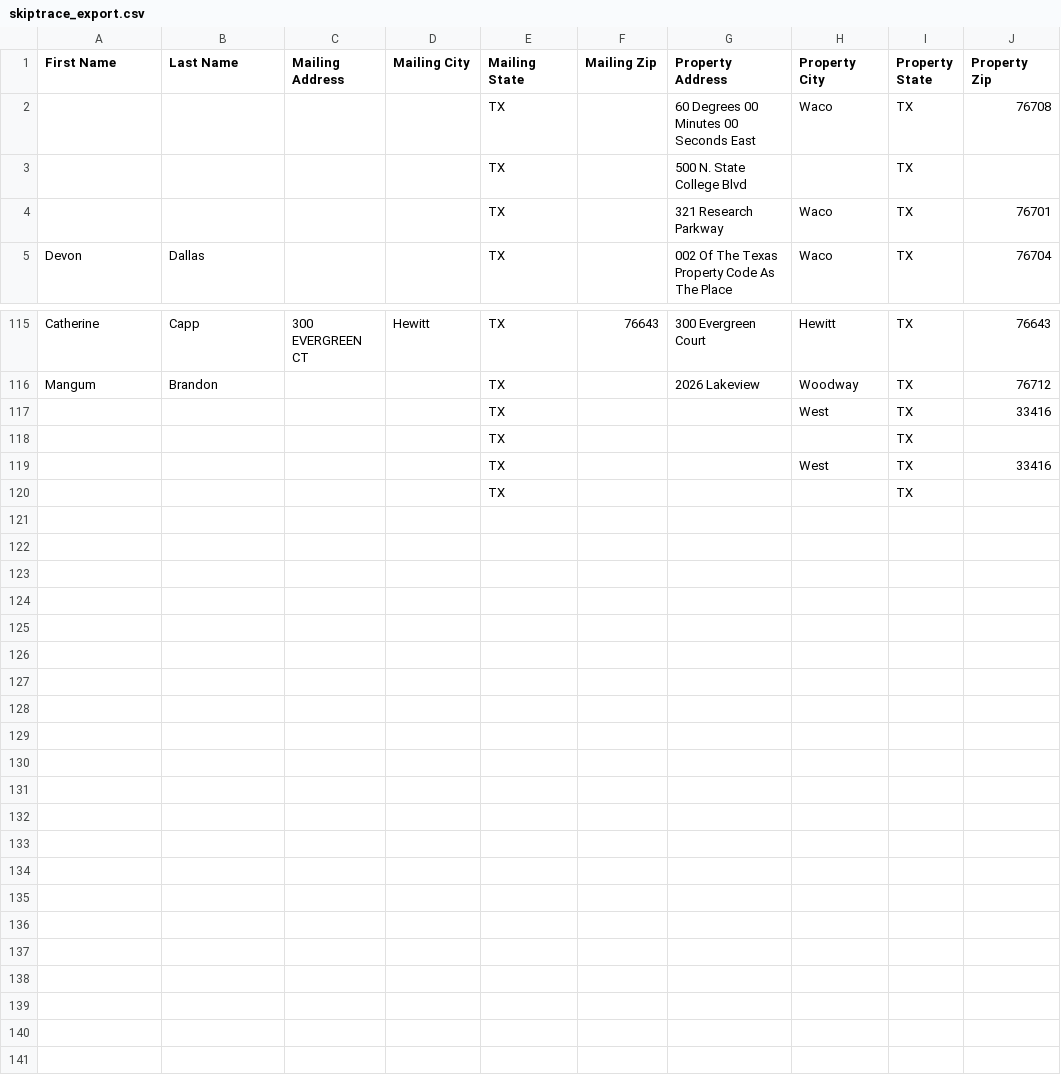
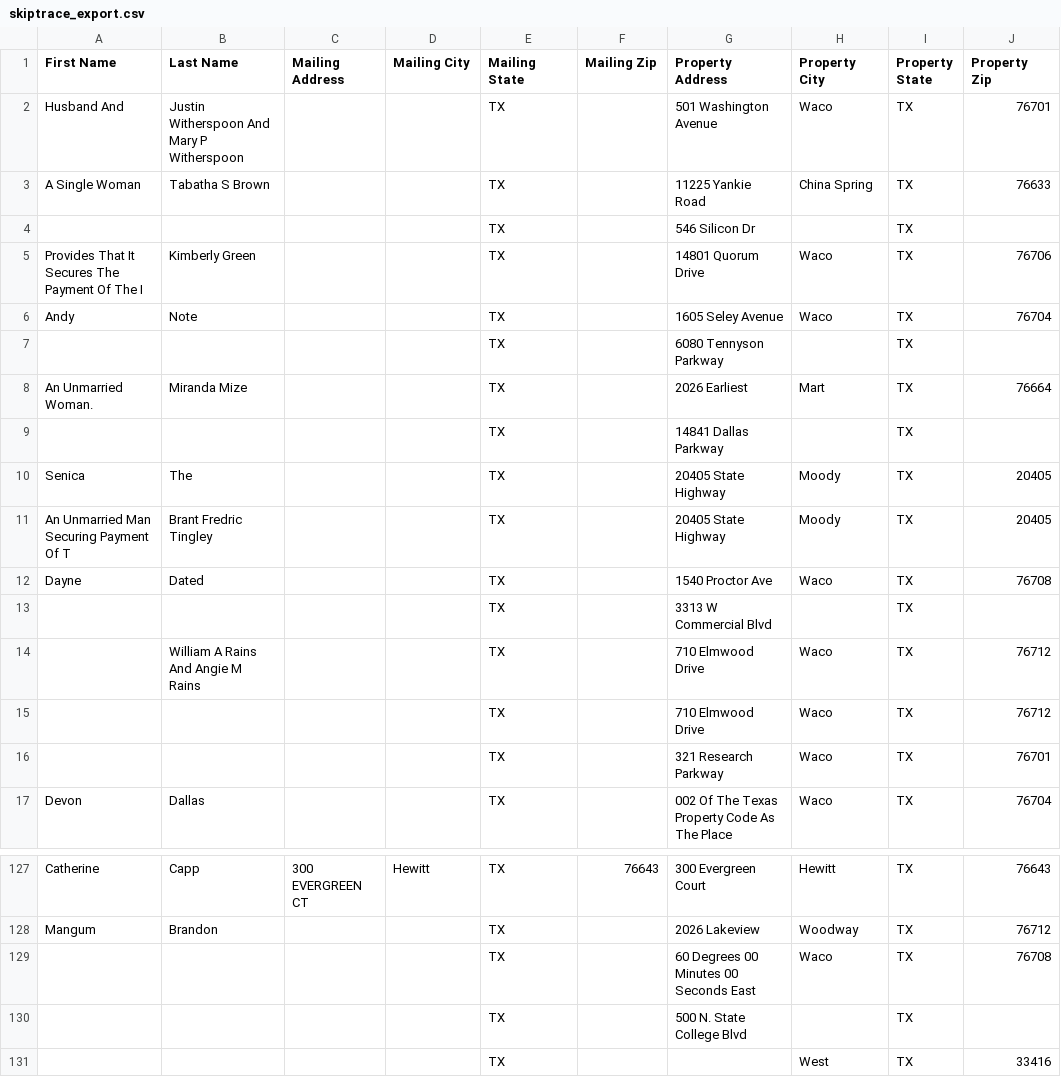
Before and after one commit to Sellmyhousefast247/McLennan-leads, a CSV file: data/skiptrace_export.csv, drawn as a sheet; only a part is shown, gaps mark what is left out; the shorter side is filled out with more unchanged rows.

```diff
--- a/data/skiptrace_export.csv
+++ b/data/skiptrace_export.csv
@@ -1,4 +1,16 @@
 First Name,Last Name,Mailing Address,Mailing City,Mailing State,Mailing Zip,Property Address,Property City,Property State,Property Zip
-,,,,TX,,60 Degrees 00 Minutes 00 Seconds East,Waco,TX,76708
-,,,,TX,,500 N. State College Blvd,,TX,
+Husband And,Justin Witherspoon And Mary P Witherspoon,,,TX,,501 Washington Avenue,Waco,TX,76701
+A Single Woman,Tabatha S Brown,,,TX,,11225 Yankie Road,China Spring,TX,76633
+,,,,TX,,546 Silicon Dr,,TX,
+Provides That It Secures The Payment Of The I,Kimberly Green,,,TX,,14801 Quorum Drive,Waco,TX,76706
+Andy,Note,,,TX,,1605 Seley Avenue,Waco,TX,76704
+,,,,TX,,6080 Tennyson Parkway,,TX,
+An Unmarried Woman.,Miranda Mize,,,TX,,2026 Earliest,Mart,TX,76664
+,,,,TX,,14841 Dallas Parkway,,TX,
+Senica,The,,,TX,,20405 State Highway,Moody,TX,20405
+An Unmarried Man Securing Payment Of T,Brant Fredric Tingley,,,TX,,20405 State Highway,Moody,TX,20405
+Dayne,Dated,,,TX,,1540 Proctor Ave,Waco,TX,76708
+,,,,TX,,3313 W Commercial Blvd,,TX,
+,William A Rains And Angie M Rains,,,TX,,710 Elmwood Drive,Waco,TX,76712
+,,,,TX,,710 Elmwood Drive,Waco,TX,76712
 ,,,,TX,,321 Research Parkway,Waco,TX,76701
@@ -116,2 +128,4 @@ Catherine,Capp,300 EVERGREEN CT,Hewitt,TX,76643,300 Evergreen Court,Hewitt,TX,76
 Mangum,Brandon,,,TX,,2026 Lakeview,Woodway,TX,76712
+,,,,TX,,60 Degrees 00 Minutes 00 Seconds East,Waco,TX,76708
+,,,,TX,,500 N. State College Blvd,,TX,
 ,,,,TX,,,West,TX,33416
```
Also changed, not shown: data/ghl_export.csv, 3 other files.
